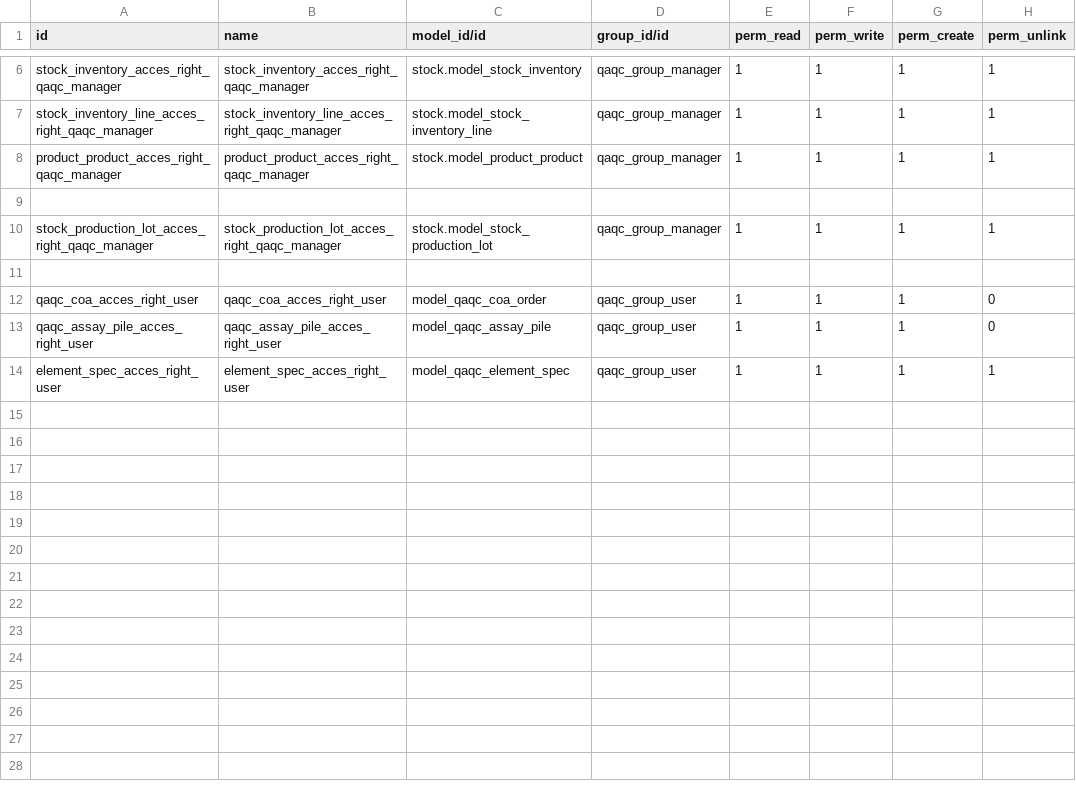
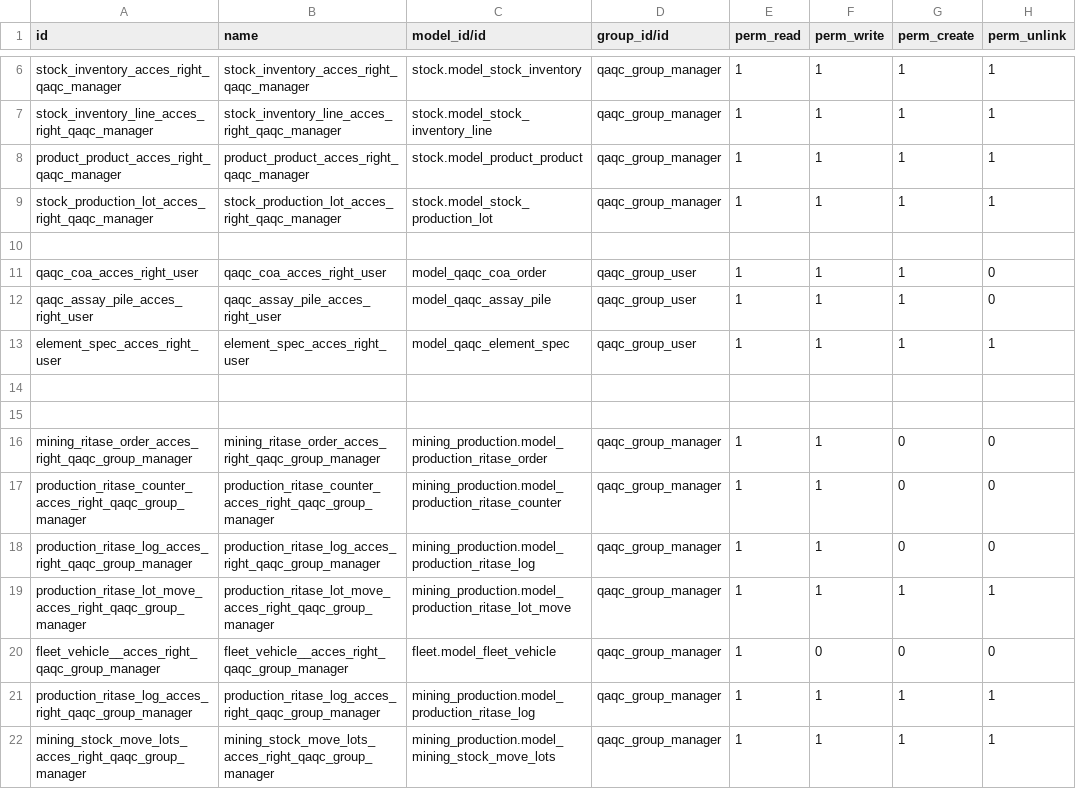
Before and after one commit to madukubah/mining_qaqc, a CSV file: security/ir.model.access.csv, drawn as a sheet; only a part is shown, gaps mark what is left out; removed rows and columns are numbered as before the commit, all else as after; the diff names each change by its address in the sheet, - before the commit and + after, or states it on an @@ line.

```diff
--- a/security/ir.model.access.csv
+++ b/security/ir.model.access.csv
-row 9: (empty)
+row 14: (empty)
+row 15: (empty)
+row 16: mining_ritase_order_acces_right_qaqc_group_manager | mining_ritase_order_acces_right_qaqc_group_manager | mining_production.model_production_ritase_order | qaqc_group_manager | 1 | 1 | 0 | 0
+row 17: production_ritase_counter_acces_right_qaqc_group_manager | production_ritase_counter_acces_right_qaqc_group_manager | mining_production.model_production_ritase_counter | qaqc_group_manager | 1 | 1 | 0 | 0
+row 18: production_ritase_log_acces_right_qaqc_group_manager | production_ritase_log_acces_right_qaqc_group_manager | mining_production.model_production_ritase_log | qaqc_group_manager | 1 | 1 | 0 | 0
+row 19: production_ritase_lot_move_acces_right_qaqc_group_manager | production_ritase_lot_move_acces_right_qaqc_group_manager | mining_production.model_production_ritase_lot_move | qaqc_group_manager | 1 | 1 | 1 | 1
+row 20: fleet_vehicle__acces_right_qaqc_group_manager | fleet_vehicle__acces_right_qaqc_group_manager | fleet.model_fleet_vehicle | qaqc_group_manager | 1 | 0 | 0 | 0
+row 21: production_ritase_log_acces_right_qaqc_group_manager | production_ritase_log_acces_right_qaqc_group_manager | mining_production.model_production_ritase_log | qaqc_group_manager | 1 | 1 | 1 | 1
+row 22: mining_stock_move_lots_acces_right_qaqc_group_manager | mining_stock_move_lots_acces_right_qaqc_group_manager | mining_production.model_mining_stock_move_lots | qaqc_group_manager | 1 | 1 | 1 | 1
```
Also changed, not shown: 2 other files.
